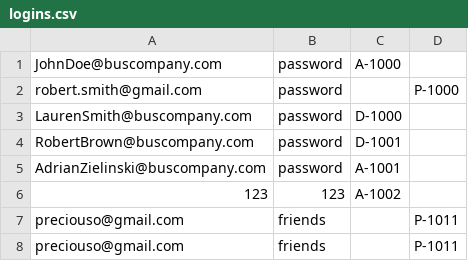
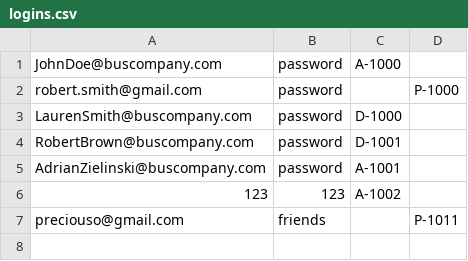
Before and after one commit to adrian3092/CS234_BusTicketManagementSystem, a CSV file: Stage 4/data/logins.csv, drawn as a sheet.

```diff
--- a/Stage 4/data/logins.csv
+++ b/Stage 4/data/logins.csv
@@ -7,2 +7 @@ AdrianZielinski@buscompany.com,password,A-1001,
 preciouso@gmail.com,friends,,P-1011
-preciouso@gmail.com,friends,,P-1011
```
Also changed, not shown: Stage 4/data/passengers.csv, Stage 4/data/payments.csv, 4 other files.
